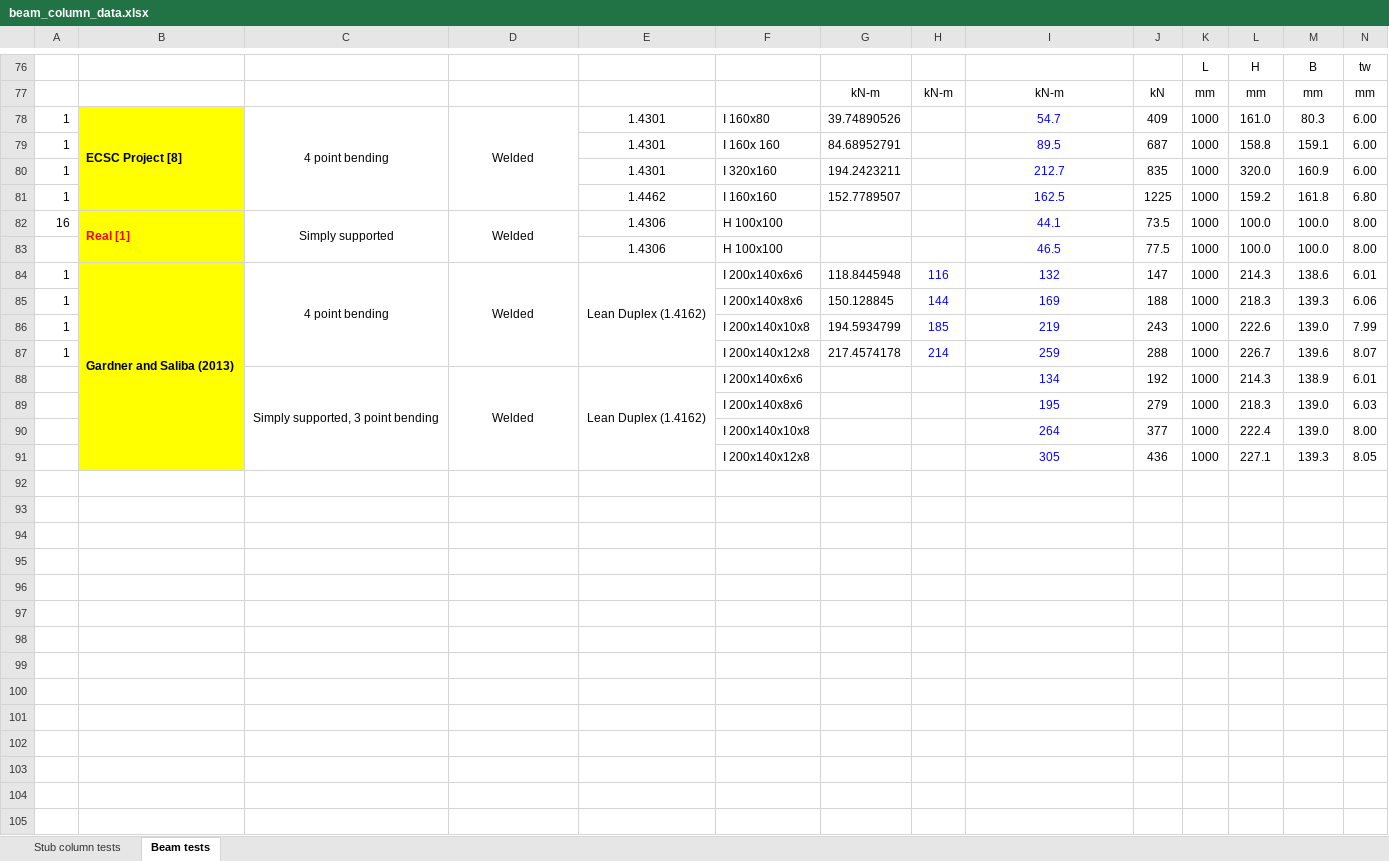
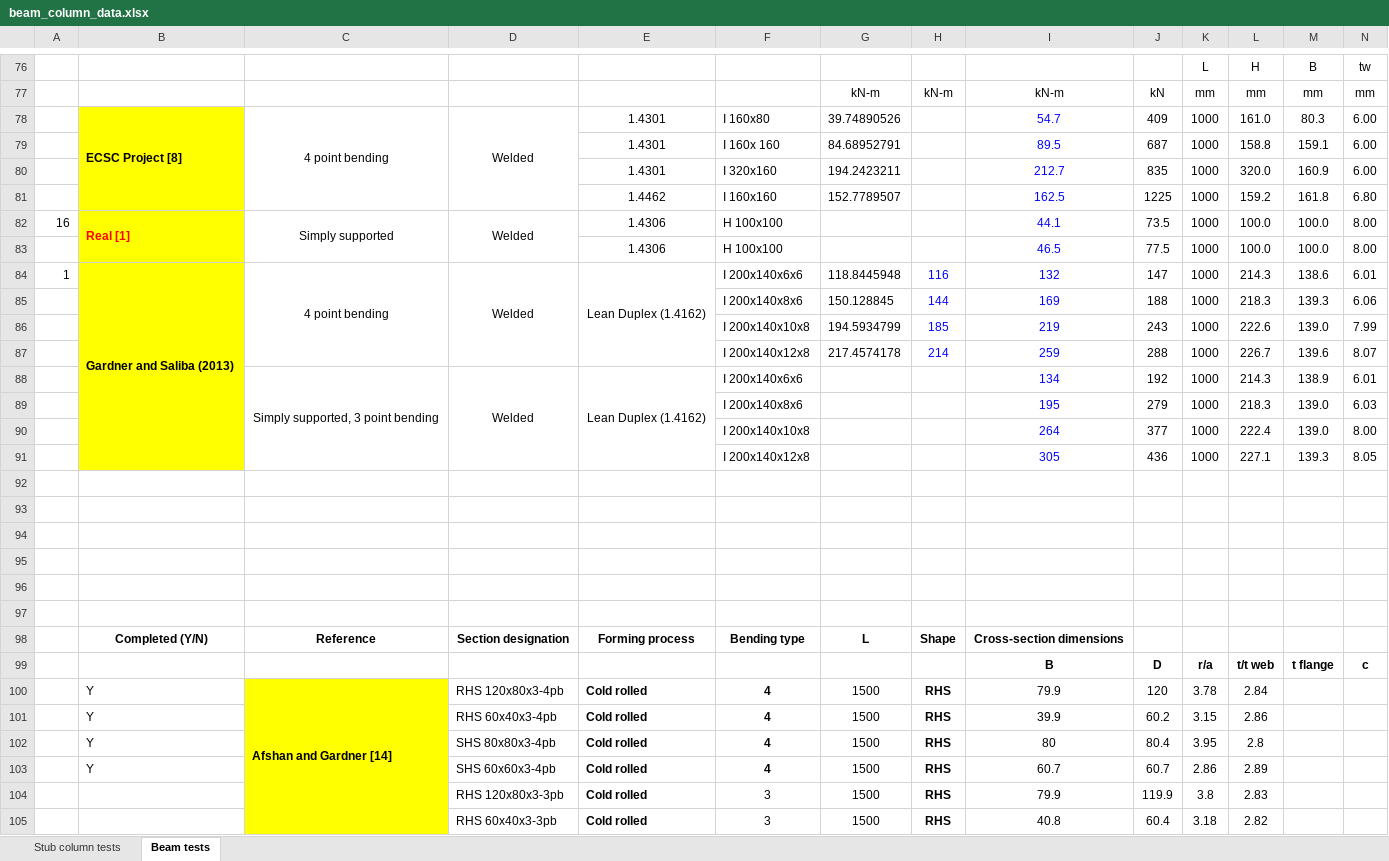
Before and after one commit to saulg39/Masters-Thesis, an Excel workbook: Data/beam_column_data.xlsx, sheet Beam tests, drawn as a sheet; only a part is shown, gaps mark what is left out; values as stored, in another font and other column widths than the file's, no borders; charts and pictures not drawn; rows hold the shown columns only; the diff covers the shown part only; the diff names each change by its address in the sheet, - before the commit and + after, or states it on an @@ line.

Commit message:
Adding data extraction methods

```diff
--- a/Data/beam_column_data.xlsx (sheet Beam tests)
+++ b/Data/beam_column_data.xlsx (sheet Beam tests)
-A78:A81: 1
+A78:A81: (empty)
-A85:A87: 1
+A85:A87: (empty)
+row 92: (empty)
+row 93: (empty)
+row 94: (empty)
+row 95: (empty)
+row 96: (empty)
+row 97: (empty)
+row 98:  | Completed (Y/N) | Reference | Section designation | Forming process | Bending type | L | Shape | Cross-section dimensions
+row 99:  |  |  |  |  |  |  |  | B | D | r/a | t/t web | t flange | c
+row 100:  | Y | Afshan and Gardner [14] | RHS 120x80x3-4pb | Cold rolled | 4 | 1500 | RHS | 79.9 | 120 | 3.78 | 2.84
+row 101:  | Y |  | RHS 60x40x3-4pb | Cold rolled | 4 | 1500 | RHS | 39.9 | 60.2 | 3.15 | 2.86
+row 102:  | Y |  | SHS 80x80x3-4pb | Cold rolled | 4 | 1500 | RHS | 80 | 80.4 | 3.95 | 2.8
+row 103:  | Y |  | SHS 60x60x3-4pb | Cold rolled | 4 | 1500 | RHS | 60.7 | 60.7 | 2.86 | 2.89
+row 104:  |  |  | RHS 120x80x3-3pb | Cold rolled | 3 | 1500 | RHS | 79.9 | 119.9 | 3.8 | 2.83
+row 105:  |  |  | RHS 60x40x3-3pb | Cold rolled | 3 | 1500 | RHS | 40.8 | 60.4 | 3.18 | 2.82
```
Also changed, not shown: 2 added rows and 55 edited cells elsewhere in this sheet, charts or pictures, 12 other files.
